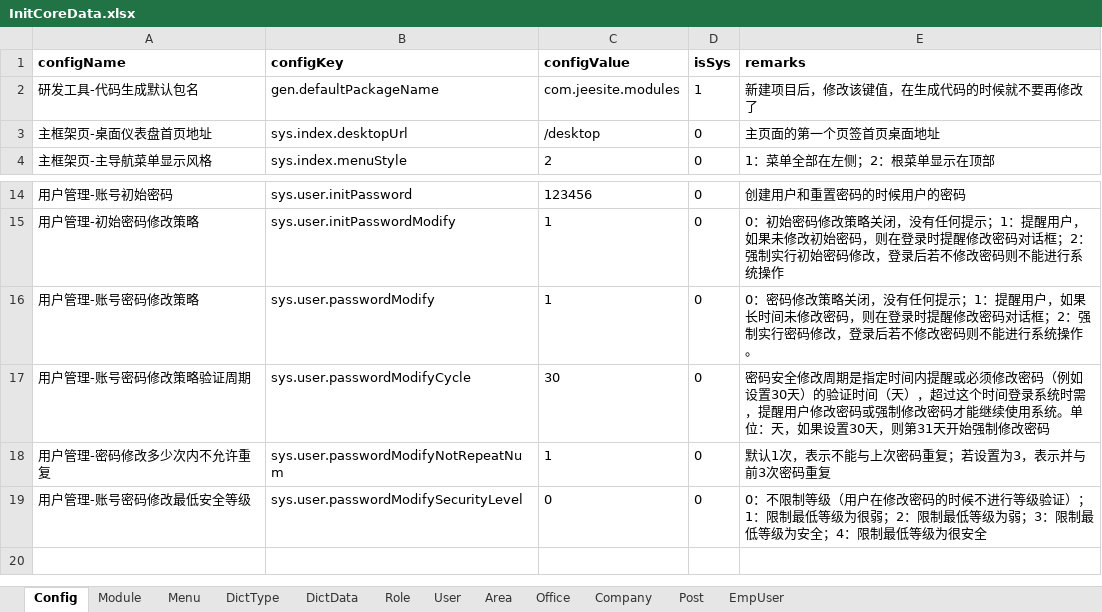
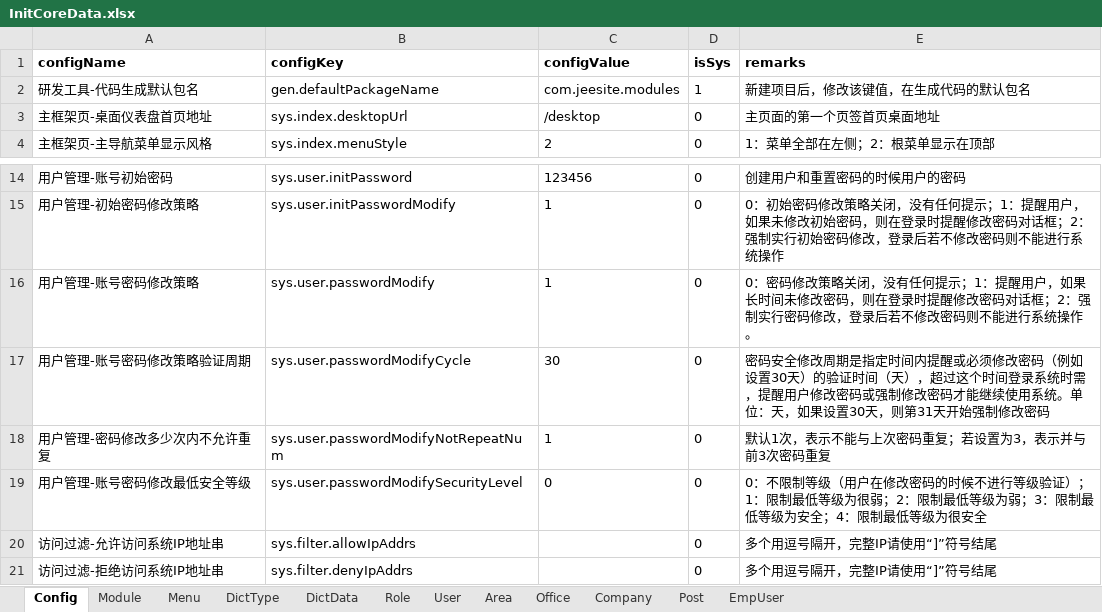
Before and after one commit to thinkgem/jeesite, an Excel workbook: modules/core/src/main/java/com/jeesite/modules/sys/db/InitCoreData.xlsx, sheet Config, drawn as a sheet; only a part is shown, gaps mark what is left out; values as stored, in another font and other column widths than the file's, no borders; the diff names each change by its address in the sheet, - before the commit and + after, or states it on an @@ line.

```diff
--- a/modules/core/src/main/java/com/jeesite/modules/sys/db/InitCoreData.xlsx (sheet Config)
+++ b/modules/core/src/main/java/com/jeesite/modules/sys/db/InitCoreData.xlsx (sheet Config)
-E2 (remarks): 新建项目后，修改该键值，在生成代码的时候就不要再修改了
+E2 (remarks): 新建项目后，修改该键值，在生成代码的默认包名
+row 20: 访问过滤-允许访问系统IP地址串 | sys.filter.allowIpAddrs |  | 0 | 多个用逗号隔开，完整IP请使用“]”符号结尾
+row 21: 访问过滤-拒绝访问系统IP地址串 | sys.filter.denyIpAddrs |  | 0 | 多个用逗号隔开，完整IP请使用“]”符号结尾
```
Also changed, not shown: 1 other file.
